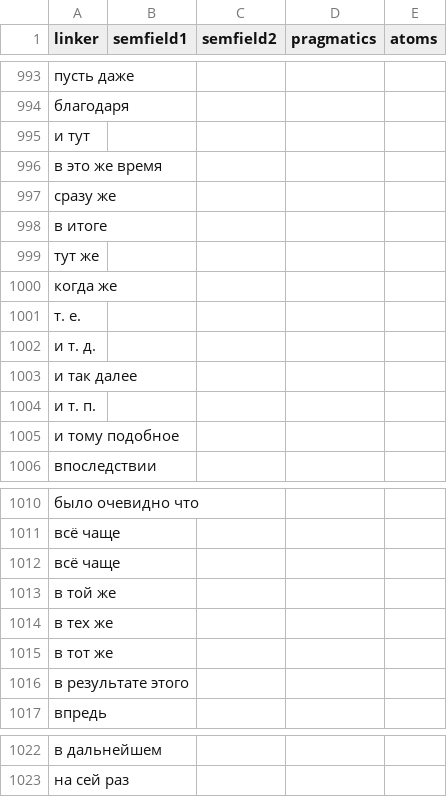
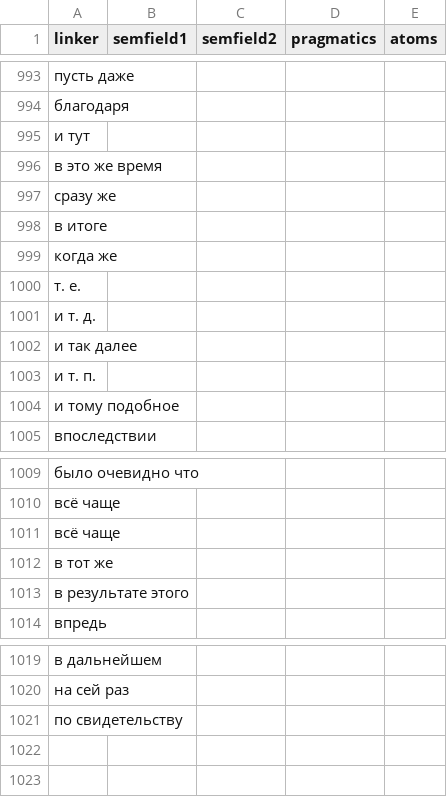
Before and after one commit to Digital-Pushkin-Lab/connector-extractor, a TSV file: data/linkers.tsv, drawn as a sheet; only a part is shown, gaps mark what is left out.

```diff
--- a/data/linkers.tsv
+++ b/data/linkers.tsv
@@ -998,3 +998,2 @@ linker	semfield1	semfield2	pragmatics	atoms
 в итоге				
-тут же				
 когда же				
@@ -1012,4 +1011,2 @@ linker	semfield1	semfield2	pragmatics	atoms
 всё чаще				
-в той же				
-в тех же				
 в тот же				
@@ -1023 +1020,2 @@ linker	semfield1	semfield2	pragmatics	atoms
 на сей раз				
+по свидетельству				
```
Also changed, not shown: 5 other files.
